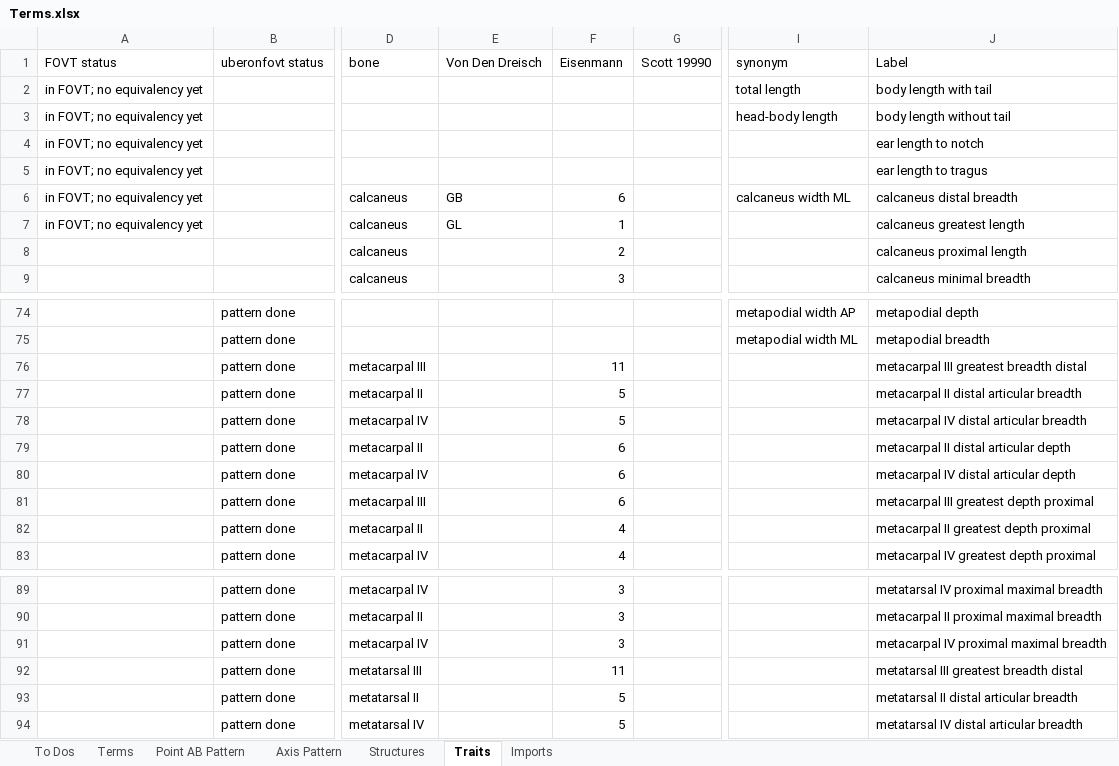
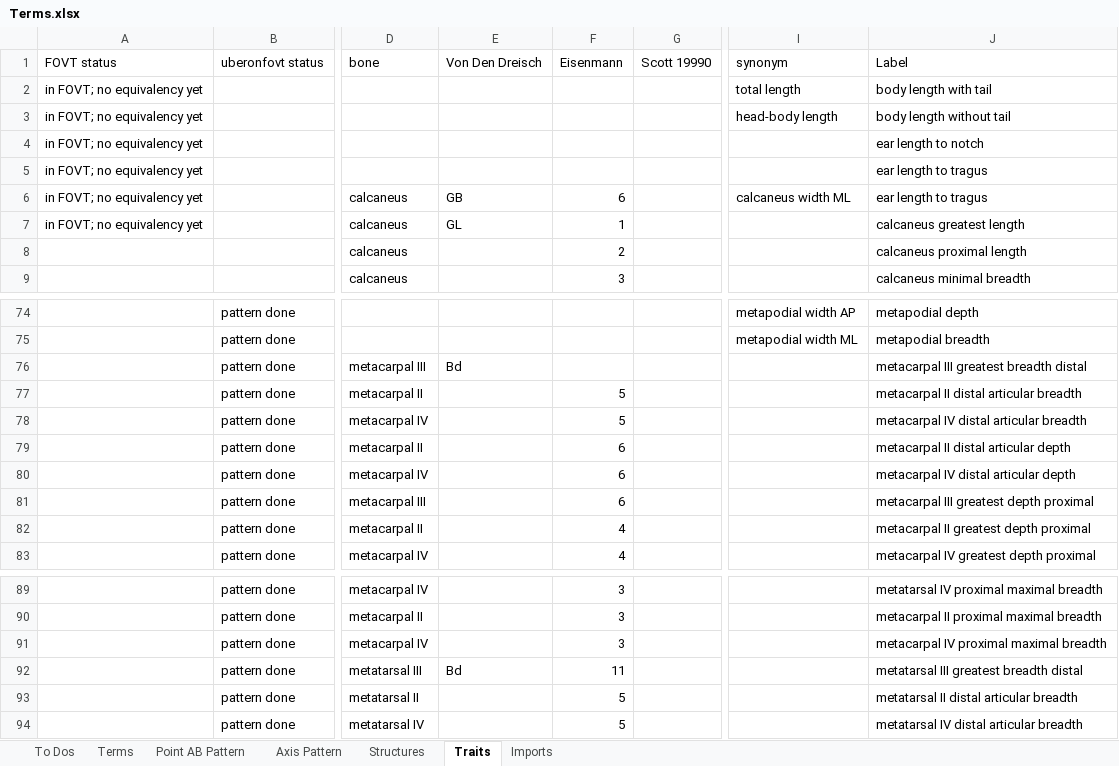
Before and after one commit to futres/fovt, an Excel workbook: Terms.xlsx, sheet Traits, drawn as a sheet; only a part is shown, gaps mark what is left out; values as stored, in another font and other column widths than the file's, no borders; the diff names each change by its address in the sheet, - before the commit and + after, or states it on an @@ line.

```diff
--- a/Terms.xlsx (sheet Traits)
+++ b/Terms.xlsx (sheet Traits)
-J6: calcaneus distal breadth
+J6: ear length to tragus
-E76: (empty)
+E76: Bd
-F76: 11
+F76: (empty)
-E92: (empty)
+E92: Bd
```
Also changed, not shown: sheet Axis Pattern.
